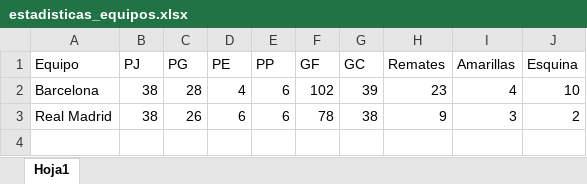
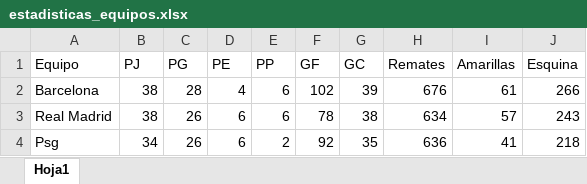
Before and after one commit to andersipion97-del/prediccion-futbol, an Excel workbook: estadisticas_equipos.xlsx, sheet Hoja1, drawn as a sheet; values as stored, in another font and other column widths than the file's, no borders; the diff names each change by its address in the sheet, - before the commit and + after, or states it on an @@ line.

```diff
--- a/estadisticas_equipos.xlsx (sheet Hoja1)
+++ b/estadisticas_equipos.xlsx (sheet Hoja1)
-H2 (Remates): 23
+H2 (Remates): 676
-I2 (Amarillas): 4
+I2 (Amarillas): 61
-J2 (Esquina): 10
+J2 (Esquina): 266
-H3 (Remates): 9
+H3 (Remates): 634
-I3 (Amarillas): 3
+I3 (Amarillas): 57
-J3 (Esquina): 2
+J3 (Esquina): 243
+row 4: Psg | 34 | 26 | 6 | 2 | 92 | 35 | 636 | 41 | 218
```
Also changed, not shown: 2 other files.
